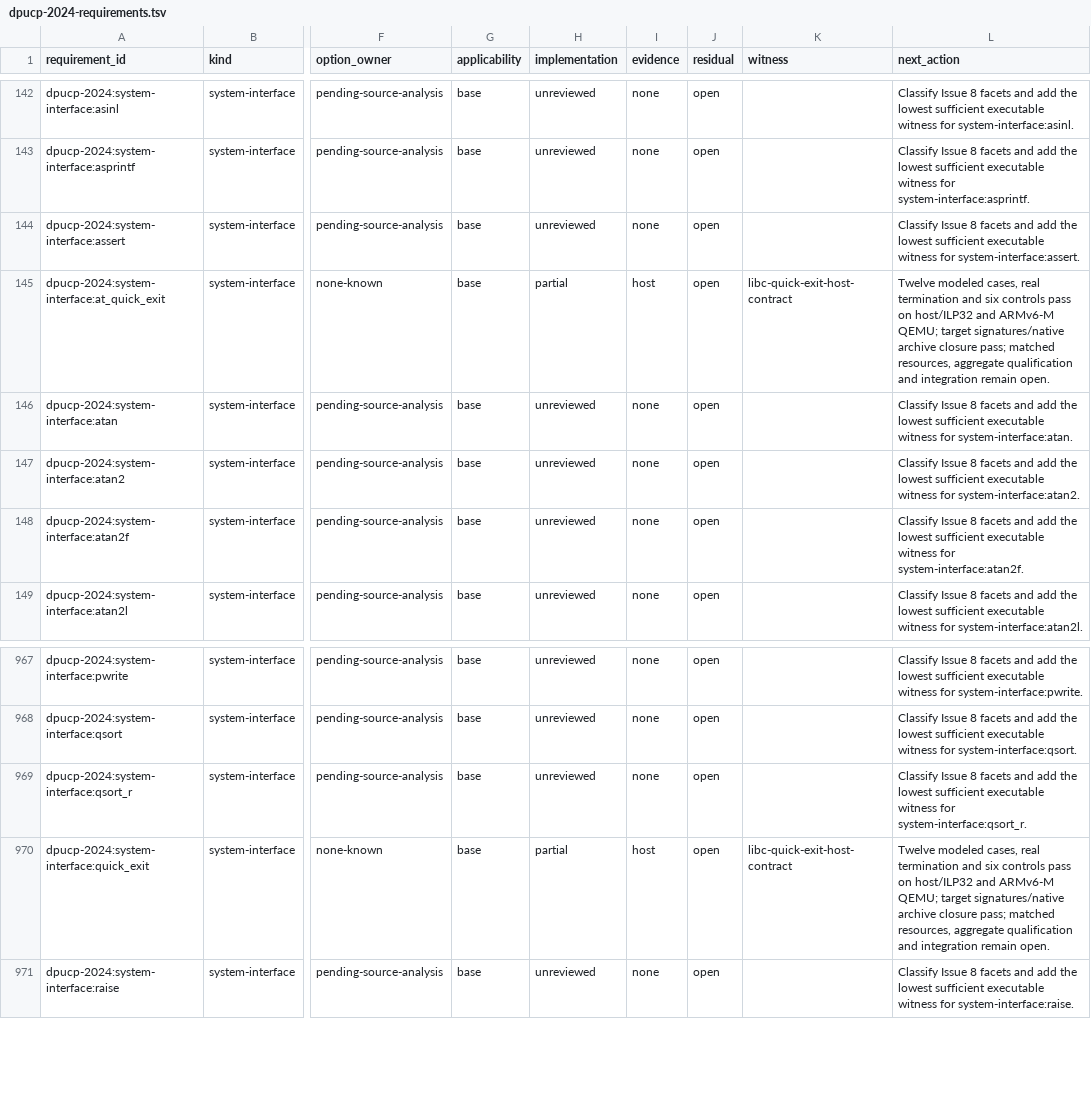
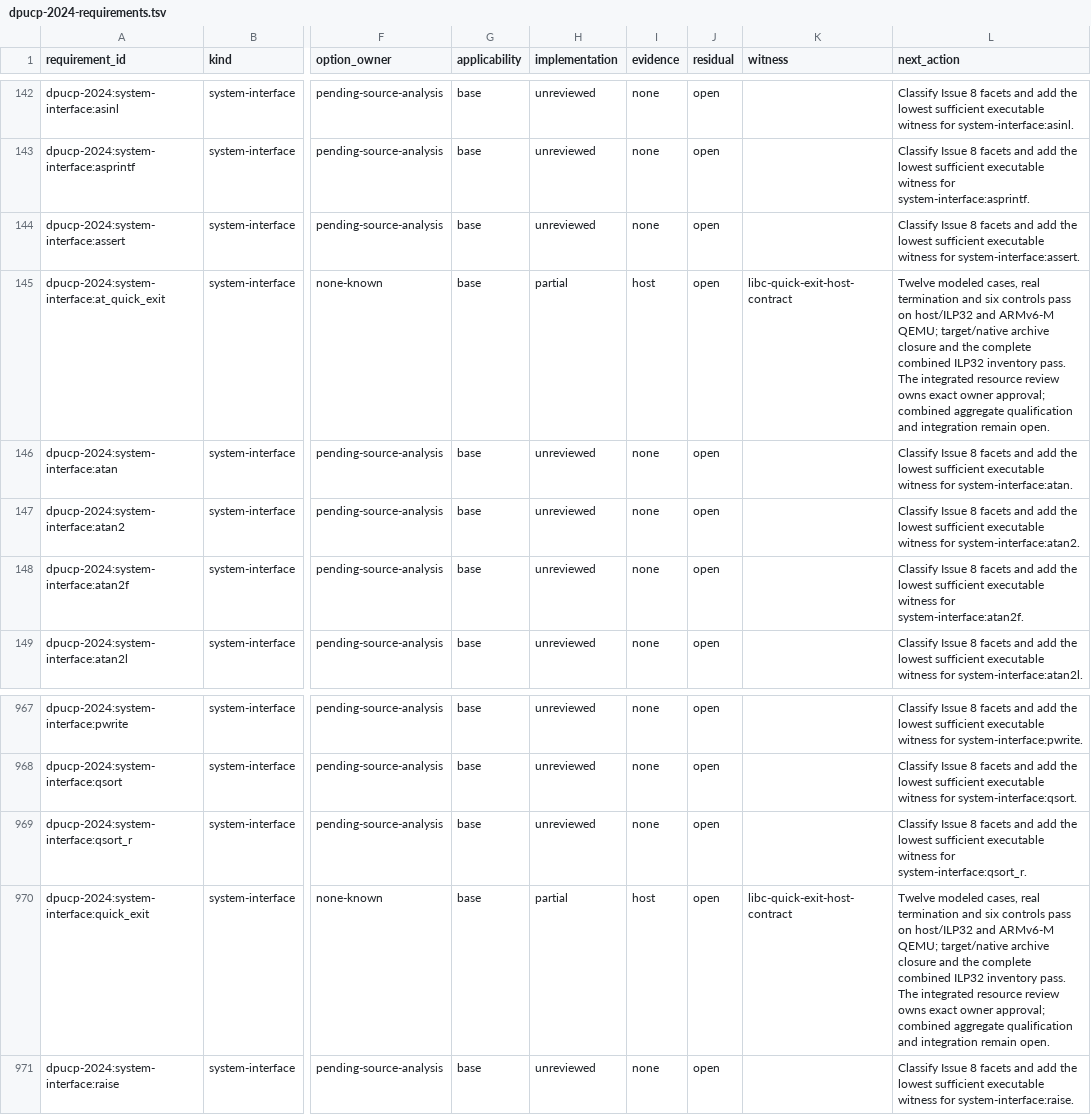
Before and after one commit to Oichkatzelesfrettschen/discobsd-2040-unofficial, a TSV file: docs/research/dpucp-2024-requirements.tsv, drawn as a sheet; only a part is shown, gaps mark what is left out; the diff names each change by its address in the sheet, - before the commit and + after, or states it on an @@ line.

Commit message:
docs: record lifecycle resource approval and ILP32 evidence
The exact composed resource vector receives owner approval, including the additional root data block and adminbox byte. Bind the complete 193-variant ILP32 result to its committed source while retaining aggregate and reviewed-integration requirements.

```diff
--- a/docs/research/dpucp-2024-requirements.tsv
+++ b/docs/research/dpucp-2024-requirements.tsv
-L145 (next_action): …ARMv6-M QEMU; target signatures/native archive closure pass; matched resources, aggregate qualification…
+L145 (next_action): …ARMv6-M QEMU; target/native archive closure and the complete combined ILP32 inventory pass. The integrated resource review owns exact owner approval; combined aggregate qualification…
-L970 (next_action): …ARMv6-M QEMU; target signatures/native archive closure pass; matched resources, aggregate qualification…
+L970 (next_action): …ARMv6-M QEMU; target/native archive closure and the complete combined ILP32 inventory pass. The integrated resource review owns exact owner approval; combined aggregate qualification…
```
Also changed, not shown: 3 other files.
